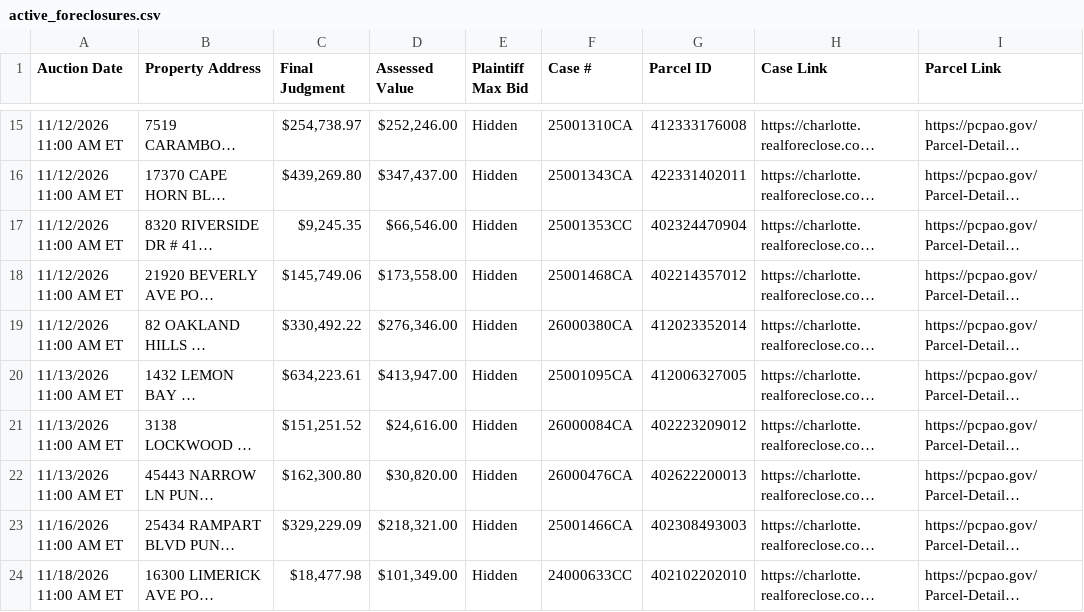
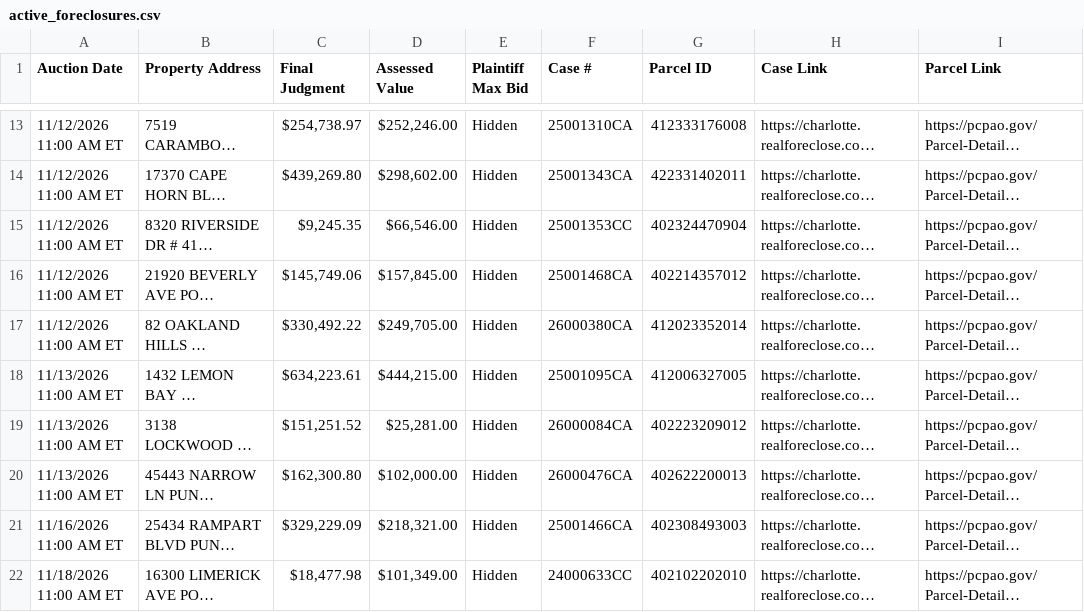
Before and after one commit to figlesias7/realforeclose-charlotte, a CSV file: data/active_foreclosures.csv, drawn as a sheet; only a part is shown, gaps mark what is left out; long unchanged cells end in …; addresses are those after the commit; the diff covers the shown part only; the diff names each change by its address in the sheet, - before the commit and + after, or states it on an @@ line.

```diff
--- a/data/active_foreclosures.csv
+++ b/data/active_foreclosures.csv
-D14 (Assessed Value): $347,437.00
+D14 (Assessed Value): $298,602.00
-D16 (Assessed Value): $173,558.00
+D16 (Assessed Value): $157,845.00
-D17 (Assessed Value): $276,346.00
+D17 (Assessed Value): $249,705.00
-D18 (Assessed Value): $413,947.00
+D18 (Assessed Value): $444,215.00
-D19 (Assessed Value): $24,616.00
+D19 (Assessed Value): $25,281.00
-D20 (Assessed Value): $30,820.00
+D20 (Assessed Value): $102,000.00
```
Also changed, not shown: 5 added rows, 4 removed rows and 13 edited cells elsewhere in this file, data/all_seen.csv, data/event_log.csv, 3 other files.
